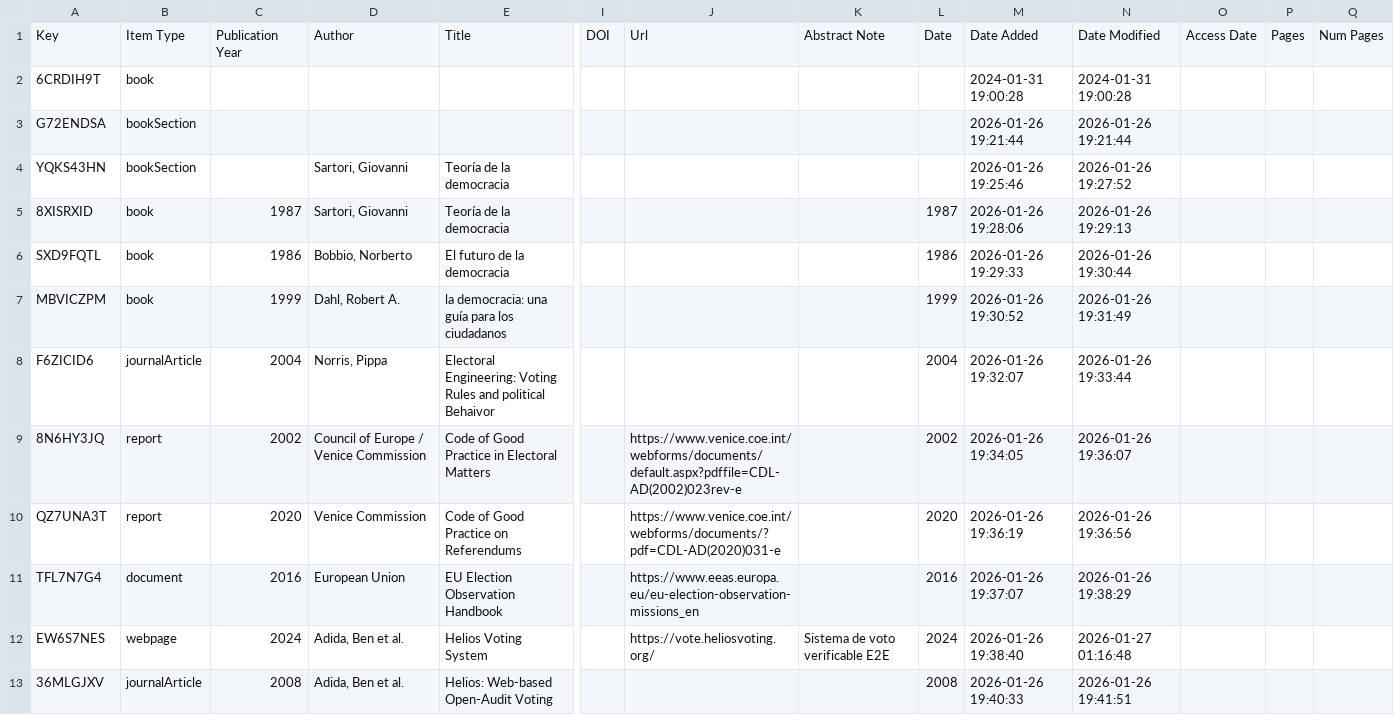
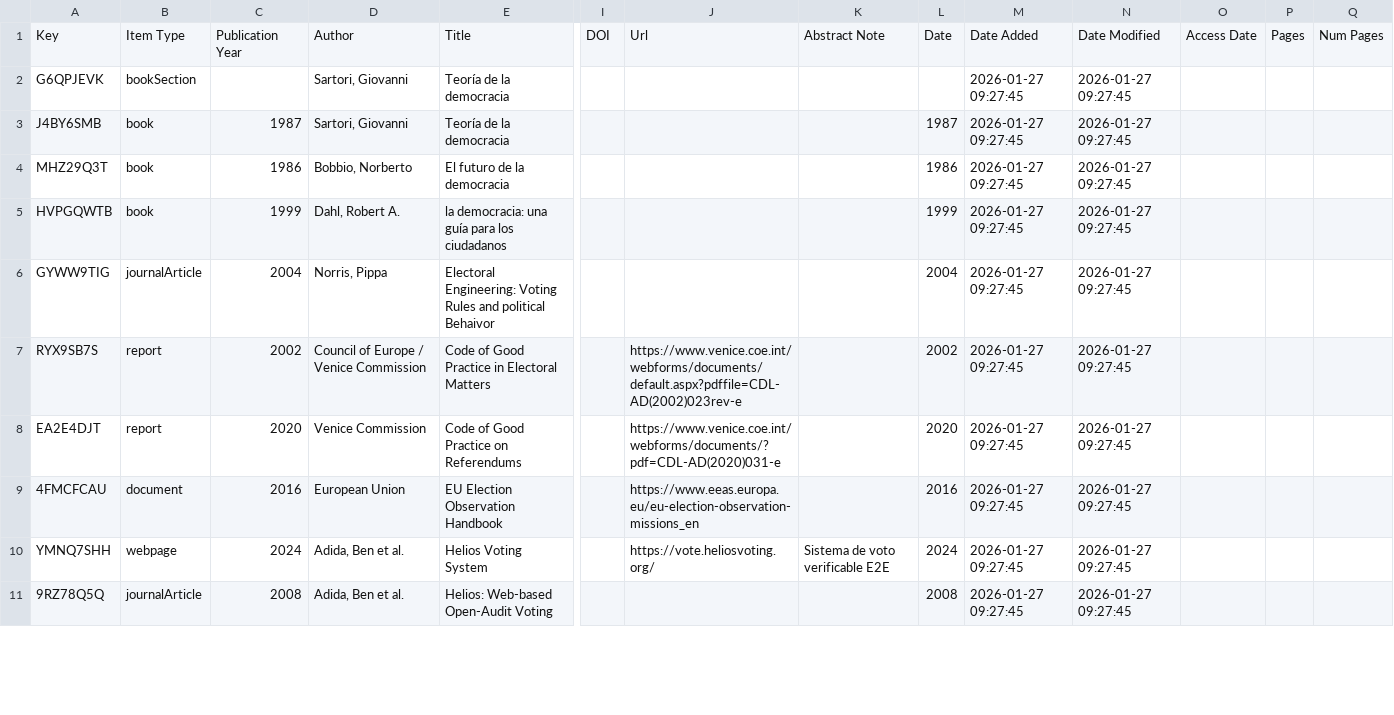
Before and after one commit to SamirAlonsoGarcia/TeleVotApp, a CSV file: Fichero Bibliografico/Mi biblioteca.csv, drawn as a sheet; only a part is shown, gaps mark what is left out; removed rows and columns are numbered as before the commit, all else as after; rows hold the shown columns only; the diff covers the shown part only; the diff names each change by its address in the sheet, - before the commit and + after, or states it on an @@ line.

```diff
--- a/Fichero Bibliografico/Mi biblioteca.csv
+++ b/Fichero Bibliografico/Mi biblioteca.csv
-row 2: 6CRDIH9T | book |  |  |  |  |  |  |  | 2024-01-31 19:00:28 | 2024-01-31 19:00:28
-row 3: G72ENDSA | bookSection |  |  |  |  |  |  |  | 2026-01-26 19:21:44 | 2026-01-26 19:21:44
-A2: YQKS43HN
+A2: G6QPJEVK
-M2: 2026-01-26 19:25:46
+M2: 2026-01-27 09:27:45
-N2: 2026-01-26 19:27:52
+N2: 2026-01-27 09:27:45
-A3: 8XISRXID
+A3: J4BY6SMB
-M3: 2026-01-26 19:28:06
+M3: 2026-01-27 09:27:45
-N3: 2026-01-26 19:29:13
+N3: 2026-01-27 09:27:45
-A4: SXD9FQTL
+A4: MHZ29Q3T
-M4: 2026-01-26 19:29:33
+M4: 2026-01-27 09:27:45
-N4: 2026-01-26 19:30:44
+N4: 2026-01-27 09:27:45
-A5: MBVICZPM
+A5: HVPGQWTB
-M5: 2026-01-26 19:30:52
+M5: 2026-01-27 09:27:45
-N5: 2026-01-26 19:31:49
+N5: 2026-01-27 09:27:45
-A6: F6ZICID6
+A6: GYWW9TIG
-M6: 2026-01-26 19:32:07
+M6: 2026-01-27 09:27:45
-N6: 2026-01-26 19:33:44
+N6: 2026-01-27 09:27:45
-A7: 8N6HY3JQ
+A7: RYX9SB7S
-M7: 2026-01-26 19:34:05
+M7: 2026-01-27 09:27:45
-N7: 2026-01-26 19:36:07
+N7: 2026-01-27 09:27:45
-A8: QZ7UNA3T
+A8: EA2E4DJT
-M8: 2026-01-26 19:36:19
+M8: 2026-01-27 09:27:45
-N8: 2026-01-26 19:36:56
+N8: 2026-01-27 09:27:45
-A9: TFL7N7G4
+A9: 4FMCFCAU
-M9: 2026-01-26 19:37:07
+M9: 2026-01-27 09:27:45
-N9: 2026-01-26 19:38:29
+N9: 2026-01-27 09:27:45
-A10: EW6S7NES
+A10: YMNQ7SHH
-M10: 2026-01-26 19:38:40
+M10: 2026-01-27 09:27:45
-N10: 2026-01-27 01:16:48
+N10: 2026-01-27 09:27:45
-A11: 36MLGJXV
+A11: 9RZ78Q5Q
-M11: 2026-01-26 19:40:33
+M11: 2026-01-27 09:27:45
-N11: 2026-01-26 19:41:51
+N11: 2026-01-27 09:27:45
```
Also changed, not shown: 1 added row, 1 removed row and 103 edited cells elsewhere in this file, 2 other files.
